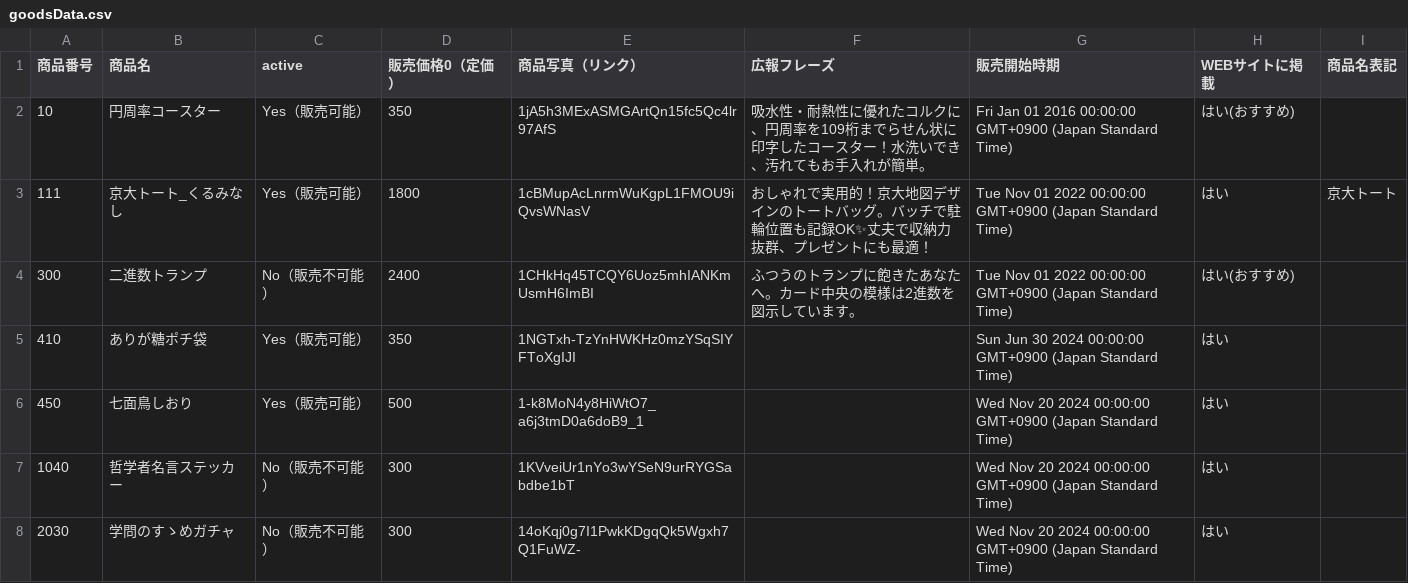
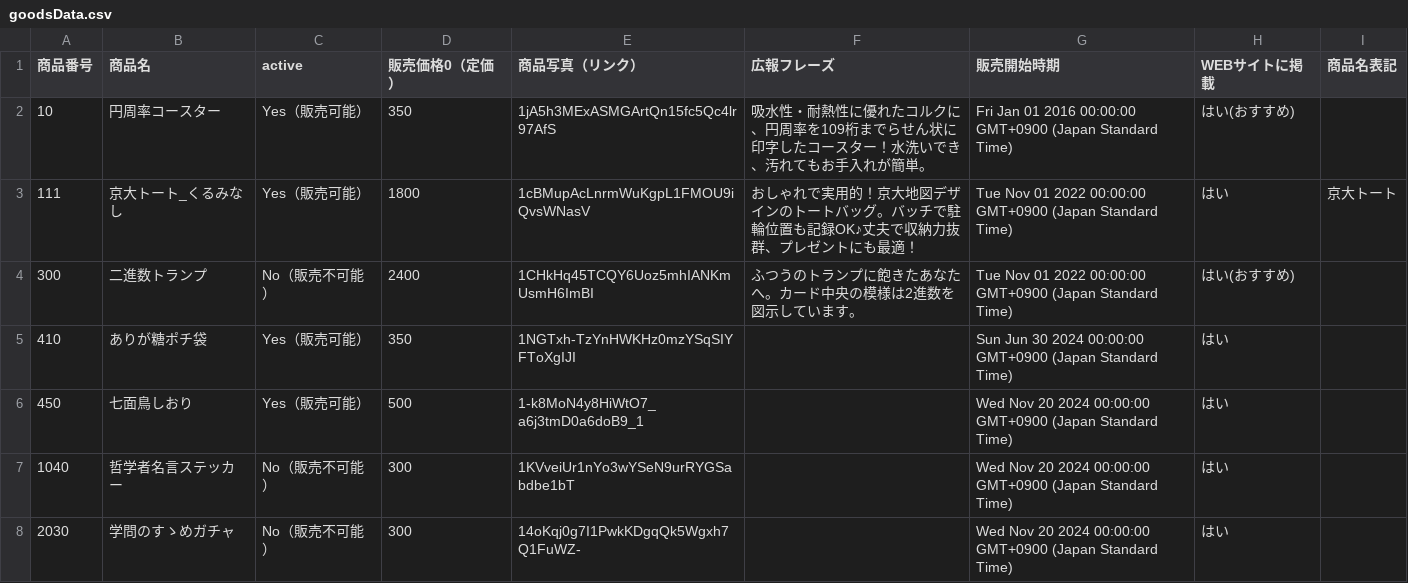
Before and after one commit to KyoudaiKobo/KyoudaiKobo.github.io, a CSV file: goodsData.csv, drawn as a sheet; only a part is shown.

Commit message:
Update spreadsheet data 2025-03-26T11:17:23.691Z

```diff
--- a/goodsData.csv
+++ b/goodsData.csv
@@ -2,3 +2,3 @@
 10,円周率コースター,Yes（販売可能）,350,1jA5h3MExASMGArtQn15fc5Qc4lr97AfS,吸水性・耐熱性に優れたコルクに、円周率を109桁までらせん状に印字したコースター！水洗いでき、汚れてもお手入れが簡単。,Fri Jan 01 2016 00:00:00 GMT+0900 (Japan Standard Time),はい(おすすめ),
-111,京大トート_くるみなし,Yes（販売可能）,1800,1cBMupAcLnrmWuKgpL1FMOU9iQvsWNasV,おしゃれで実用的！京大地図デザインのトートバッグ。バッチで駐輪位置も記録OK✨丈夫で収納力抜群、プレゼントにも最適！,Tue Nov 01 2022 00:00:00 GMT+0900 (Japan Standard Time),はい,京大トート
+111,京大トート_くるみなし,Yes（販売可能）,1800,1cBMupAcLnrmWuKgpL1FMOU9iQvsWNasV,おしゃれで実用的！京大地図デザインのトートバッグ。バッチで駐輪位置も記録OK♪丈夫で収納力抜群、プレゼントにも最適！,Tue Nov 01 2022 00:00:00 GMT+0900 (Japan Standard Time),はい,京大トート
 300,二進数トランプ,No（販売不可能）,2400,1CHkHq45TCQY6Uoz5mhIANKmUsmH6ImBI,ふつうのトランプに飽きたあなたへ。カード中央の模様は2進数を図示しています。,Tue Nov 01 2022 00:00:00 GMT+0900 (Japan Standard Time),はい(おすすめ),
```
